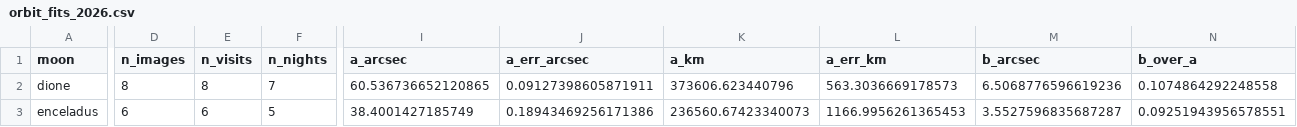
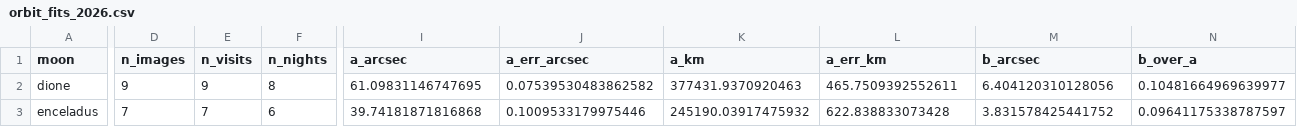
Before and after one commit to euanCampbell4/saturn_moons, a CSV file: results/orbit_fits_2026.csv, drawn as a sheet; only a part is shown, gaps mark what is left out; the diff covers the shown part only; the diff names each change by its address in the sheet, - before the commit and + after, or states it on an @@ line.

```diff
--- a/results/orbit_fits_2026.csv
+++ b/results/orbit_fits_2026.csv
-D2 (n_images): 8
+D2 (n_images): 9
-E2 (n_visits): 8
+E2 (n_visits): 9
-F2 (n_nights): 7
+F2 (n_nights): 8
-I2 (a_arcsec): 60.536736652120865
+I2 (a_arcsec): 61.09831146747695
-J2 (a_err_arcsec): 0.09127398605871911
+J2 (a_err_arcsec): 0.07539530483862582
-K2 (a_km): 373606.623440796
+K2 (a_km): 377431.9370920463
-L2 (a_err_km): 563.3036669178573
+L2 (a_err_km): 465.7509392552611
-M2 (b_arcsec): 6.5068776596619236
+M2 (b_arcsec): 6.404120310128056
-N2 (b_over_a): 0.1074864292248558
+N2 (b_over_a): 0.10481664969639977
-D3 (n_images): 6
+D3 (n_images): 7
-E3 (n_visits): 6
+E3 (n_visits): 7
-F3 (n_nights): 5
+F3 (n_nights): 6
-I3 (a_arcsec): 38.4001427185749
+I3 (a_arcsec): 39.74181871816868
-J3 (a_err_arcsec): 0.18943469256171386
+J3 (a_err_arcsec): 0.1009533179975446
-K3 (a_km): 236560.67423340073
+K3 (a_km): 245190.03917475932
-L3 (a_err_km): 1166.9956261365453
+L3 (a_err_km): 622.838833073428
-M3 (b_arcsec): 3.5527596835687287
+M3 (b_arcsec): 3.831578425441752
-N3 (b_over_a): 0.09251943956578551
+N3 (b_over_a): 0.09641175338787597
```
Also changed, not shown: 100 edited cells elsewhere in this file, results/orbit_fits.csv, 12 other files.
